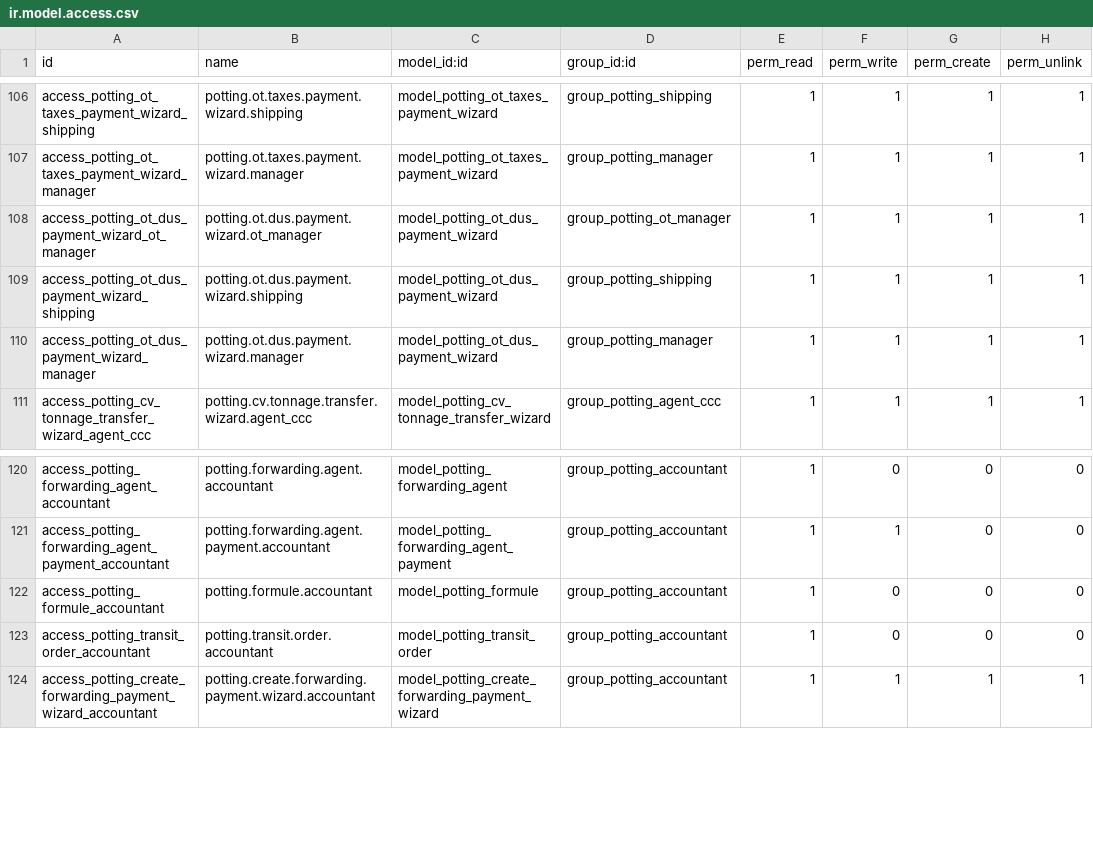
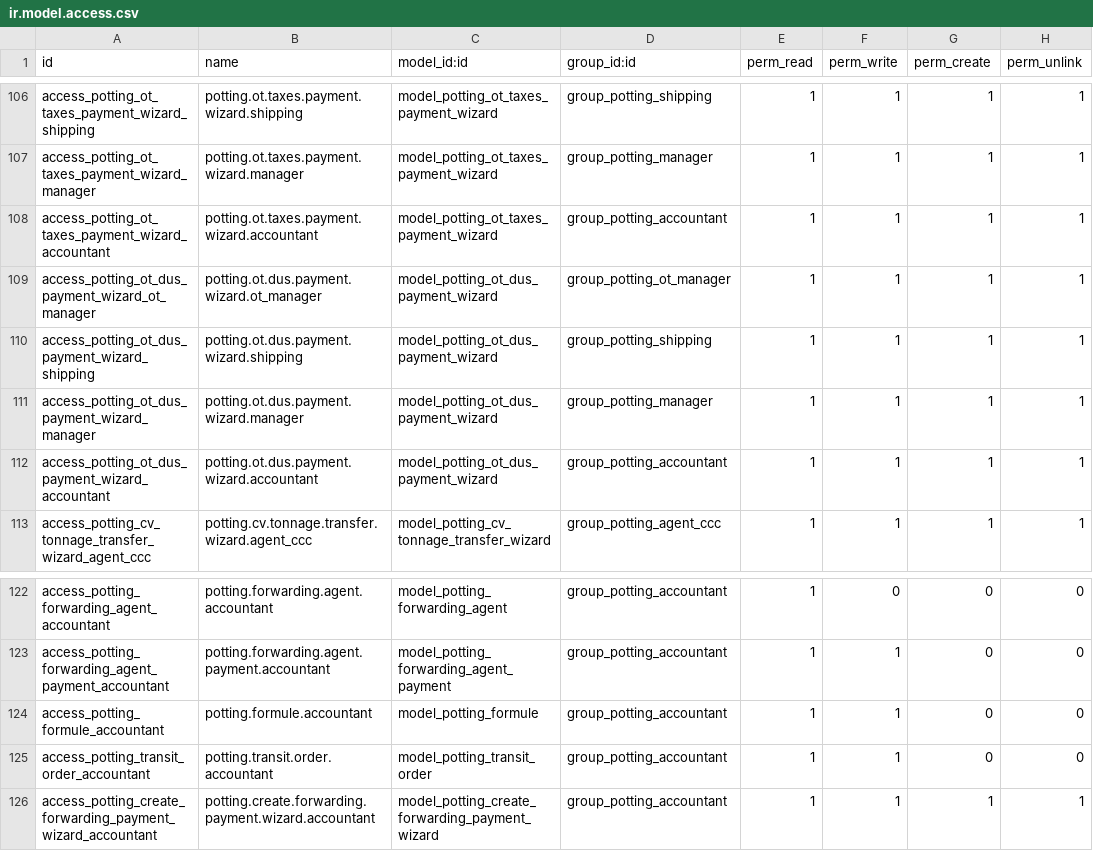
Before and after one commit to Kvola/potting_management, a CSV file: security/ir.model.access.csv, drawn as a sheet; only a part is shown, gaps mark what is left out.

```diff
--- a/security/ir.model.access.csv
+++ b/security/ir.model.access.csv
@@ -107,2 +107,3 @@ access_potting_ot_taxes_payment_wizard_shipping,potting.ot.taxes.payment.wizard.
 access_potting_ot_taxes_payment_wizard_manager,potting.ot.taxes.payment.wizard.manager,model_potting_ot_taxes_payment_wizard,group_potting_manager,1,1,1,1
+access_potting_ot_taxes_payment_wizard_accountant,potting.ot.taxes.payment.wizard.accountant,model_potting_ot_taxes_payment_wizard,group_potting_accountant,1,1,1,1
 access_potting_ot_dus_payment_wizard_ot_manager,potting.ot.dus.payment.wizard.ot_manager,model_potting_ot_dus_payment_wizard,group_potting_ot_manager,1,1,1,1
@@ -110,2 +111,3 @@ access_potting_ot_dus_payment_wizard_shipping,potting.ot.dus.payment.wizard.ship
 access_potting_ot_dus_payment_wizard_manager,potting.ot.dus.payment.wizard.manager,model_potting_ot_dus_payment_wizard,group_potting_manager,1,1,1,1
+access_potting_ot_dus_payment_wizard_accountant,potting.ot.dus.payment.wizard.accountant,model_potting_ot_dus_payment_wizard,group_potting_accountant,1,1,1,1
 access_potting_cv_tonnage_transfer_wizard_agent_ccc,potting.cv.tonnage.transfer.wizard.agent_ccc,model_potting_cv_tonnage_transfer_wizard,group_potting_agent_ccc,1,1,1,1
@@ -121,4 +123,4 @@ access_potting_forwarding_agent_accountant,potting.forwarding.agent.accountant,m
 access_potting_forwarding_agent_payment_accountant,potting.forwarding.agent.payment.accountant,model_potting_forwarding_agent_payment,group_potting_accountant,1,1,0,0
-access_potting_formule_accountant,potting.formule.accountant,model_potting_formule,group_potting_accountant,1,0,0,0
-access_potting_transit_order_accountant,potting.transit.order.accountant,model_potting_transit_order,group_potting_accountant,1,0,0,0
+access_potting_formule_accountant,potting.formule.accountant,model_potting_formule,group_potting_accountant,1,1,0,0
+access_potting_transit_order_accountant,potting.transit.order.accountant,model_potting_transit_order,group_potting_accountant,1,1,0,0
 access_potting_create_forwarding_payment_wizard_accountant,potting.create.forwarding.payment.wizard.accountant,model_potting_create_forwarding_payment_wizard,group_potting_accountant,1,1,1,1
```
Also changed, not shown: 5 other files.
